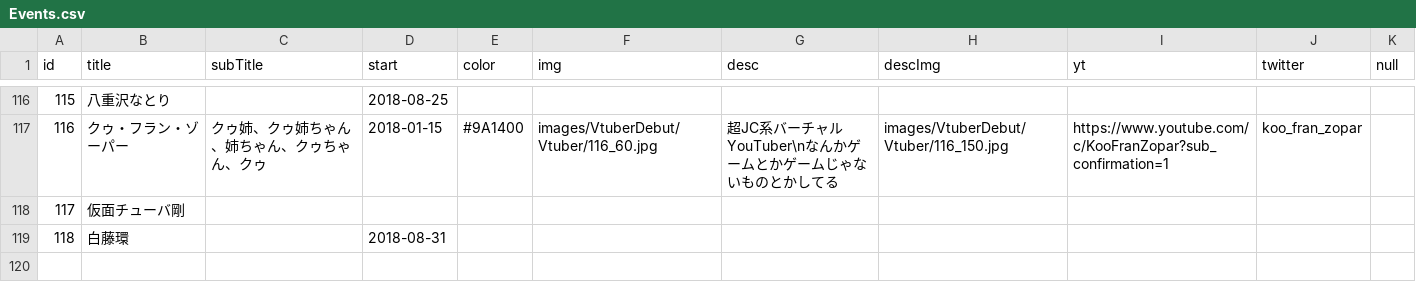
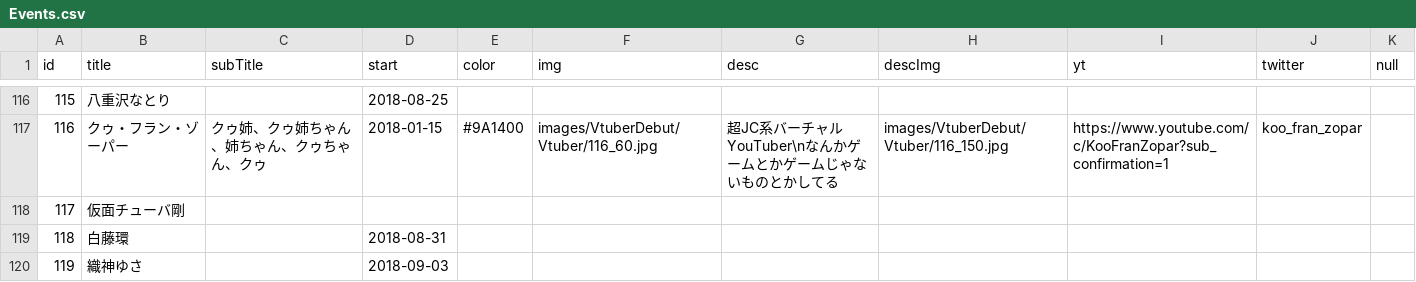
Before and after one commit to 238g/Cute, a CSV file: datas/VtuberBirthday/Events.csv, drawn as a sheet; only a part is shown, gaps mark what is left out.

```diff
--- a/datas/VtuberBirthday/Events.csv
+++ b/datas/VtuberBirthday/Events.csv
@@ -119 +119,2 @@ id,title,subTitle,start,color,img,desc,descImg,yt,twitter,null
 118,白藤環,,2018-08-31,,,,,,,
+119,織神ゆさ,,2018-09-03,,,,,,,
```
Also changed, not shown: datas/VtuberDebut/Events.csv, 1 other file.
